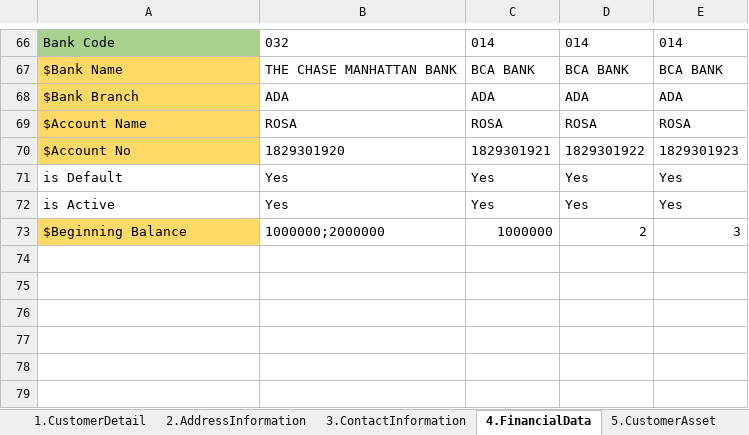
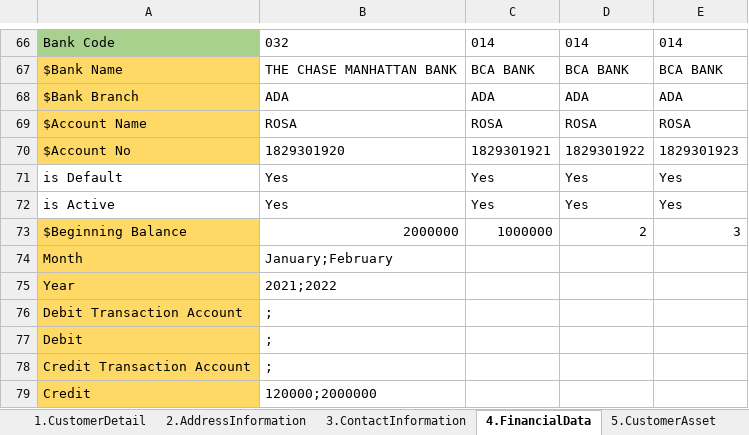
Before and after one commit to qcadins/DemoWorkflow, an Excel workbook: Excel/2.1.4 CustomerDataCompletion-Personal - GuarantorCompany.xlsm, sheet 4.FinancialData, drawn as a sheet; only a part is shown, gaps mark what is left out; values as stored, in another font and other column widths than the file's, no borders; the diff names each change by its address in the sheet, - before the commit and + after, or states it on an @@ line.

```diff
--- a/Excel/2.1.4 CustomerDataCompletion-Personal - GuarantorCompany.xlsm (sheet 4.FinancialData)
+++ b/Excel/2.1.4 CustomerDataCompletion-Personal - GuarantorCompany.xlsm (sheet 4.FinancialData)
-B73: 1000000;2000000
+B73: 2000000
+row 74: Month | January;February
+row 75: Year | 2021;2022
+row 76: Debit Transaction Account | ;
+row 77: Debit | ;
+row 78: Credit Transaction Account | ;
+row 79: Credit | 120000;2000000
```
Also changed, not shown: Excel/2.2.1 CustomerDataCompletion-Company - Customer.xlsm, Excel/2.2.2 CustomerDataCompletion-Company - ManagementShareholderPersonal.xlsm, 6 other files.
